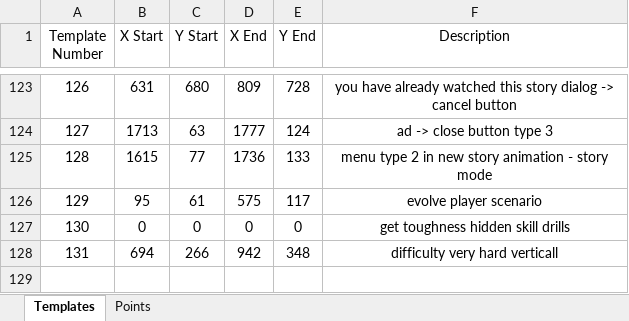
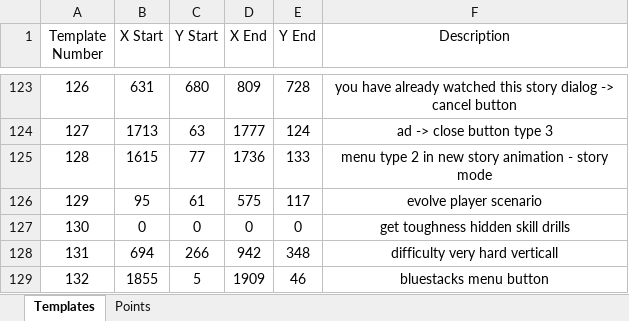
Before and after one commit to mhdr/captaintsubasapy, an Excel workbook: data.xlsx, sheet Templates, drawn as a sheet; only a part is shown, gaps mark what is left out; values as stored, in another font and other column widths than the file's, no borders; the diff names each change by its address in the sheet, - before the commit and + after, or states it on an @@ line.

Commit message:
132 : bluestacks menu button

```diff
--- a/data.xlsx (sheet Templates)
+++ b/data.xlsx (sheet Templates)
+row 129: 132 | 1855 | 5 | 1909 | 46 | bluestacks menu button
```
Also changed, not shown: 5 other files.
